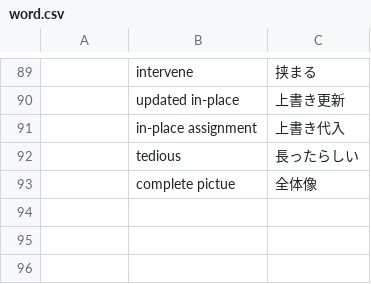
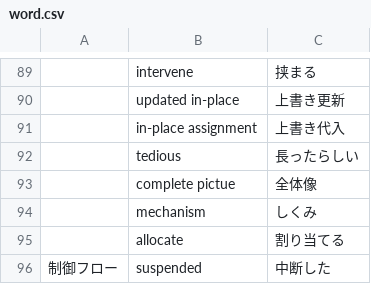
Before and after one commit to mnru/julia-doc-ja-v1.0-source, a CSV file: word.csv, drawn as a sheet; only a part is shown, gaps mark what is left out; the diff names each change by its address in the sheet, - before the commit and + after, or states it on an @@ line.

```diff
--- a/word.csv
+++ b/word.csv
+row 94:  | mechanism | しくみ
+row 95:  | allocate | 割り当てる
+row 96: 制御フロー | suspended | 中断した
```
Also changed, not shown: ref.csv, 1 other file.
